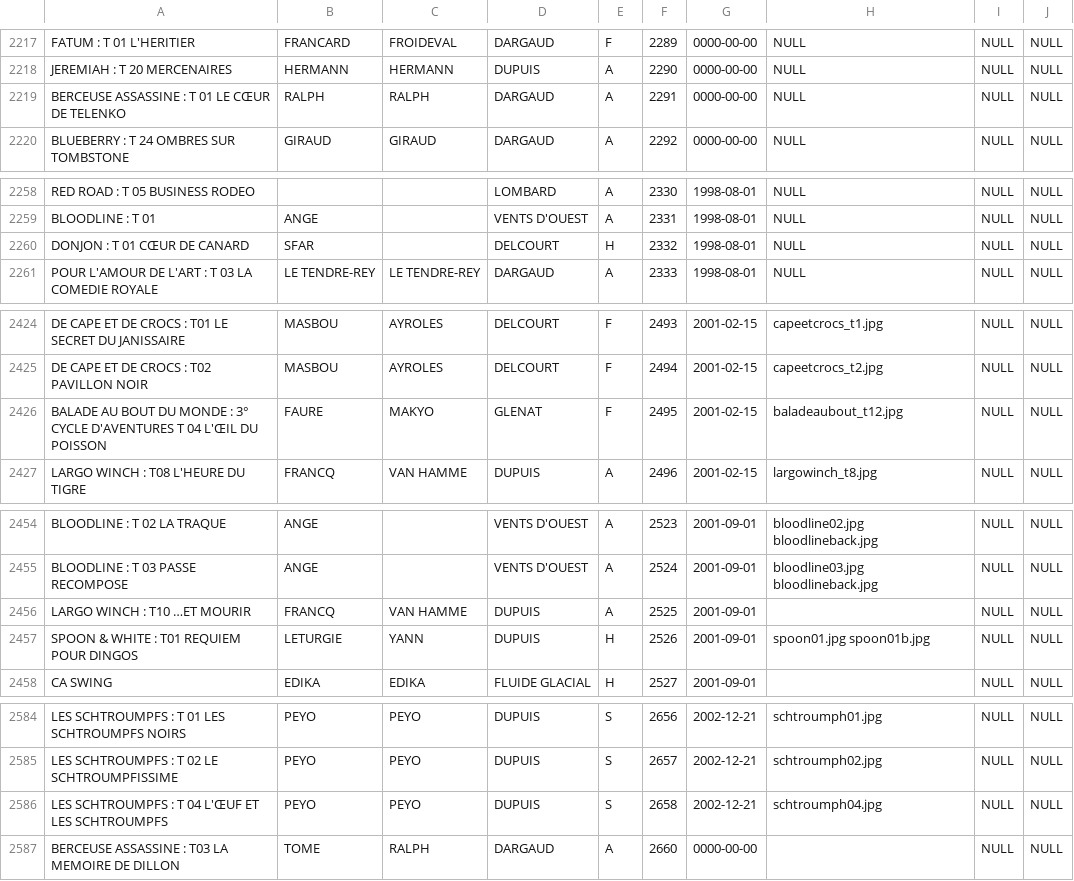
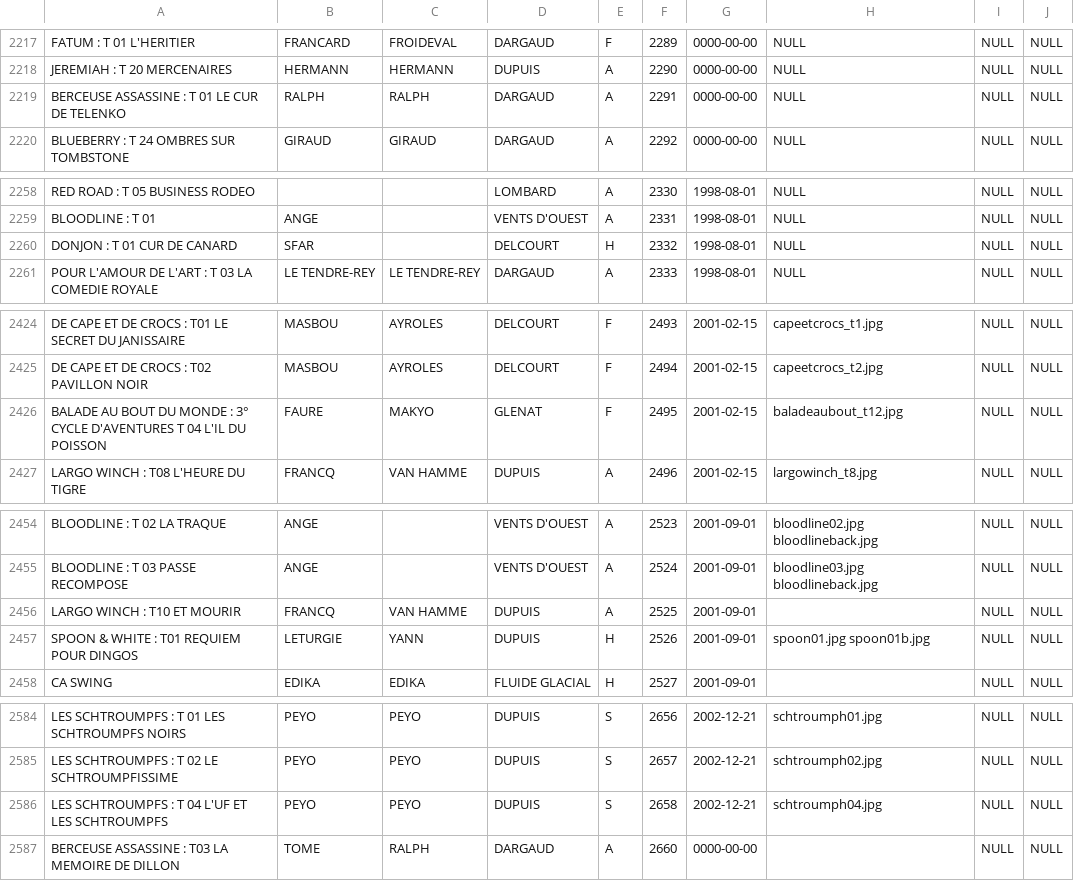
Before and after one commit to Caes-project/ezTHEQUE, a CSV file: import/user/exp_dump.caes_bd.csv, drawn as a sheet; only a part is shown, gaps mark what is left out; the diff names each change by its address in the sheet, - before the commit and + after, or states it on an @@ line.

```diff
--- a/import/user/exp_dump.caes_bd.csv
+++ b/import/user/exp_dump.caes_bd.csv
-A2219: BERCEUSE ASSASSINE : T 01 LE CŒUR DE TELENKO
+A2219: BERCEUSE ASSASSINE : T 01 LE CUR DE TELENKO
-A2260: DONJON : T 01 CŒUR DE CANARD
+A2260: DONJON : T 01 CUR DE CANARD
-A2426: …T 04 L'ŒIL DU POISSON
+A2426: …T 04 L'IL DU POISSON
-A2456: LARGO WINCH : T10 …ET MOURIR
+A2456: LARGO WINCH : T10 ET MOURIR
-A2586: …T 04 L'ŒUF ET LES…
+A2586: …T 04 L'UF ET LES…
```
Also changed, not shown: import/user/exp_dump.caes_livres.csv, 9 other files.
